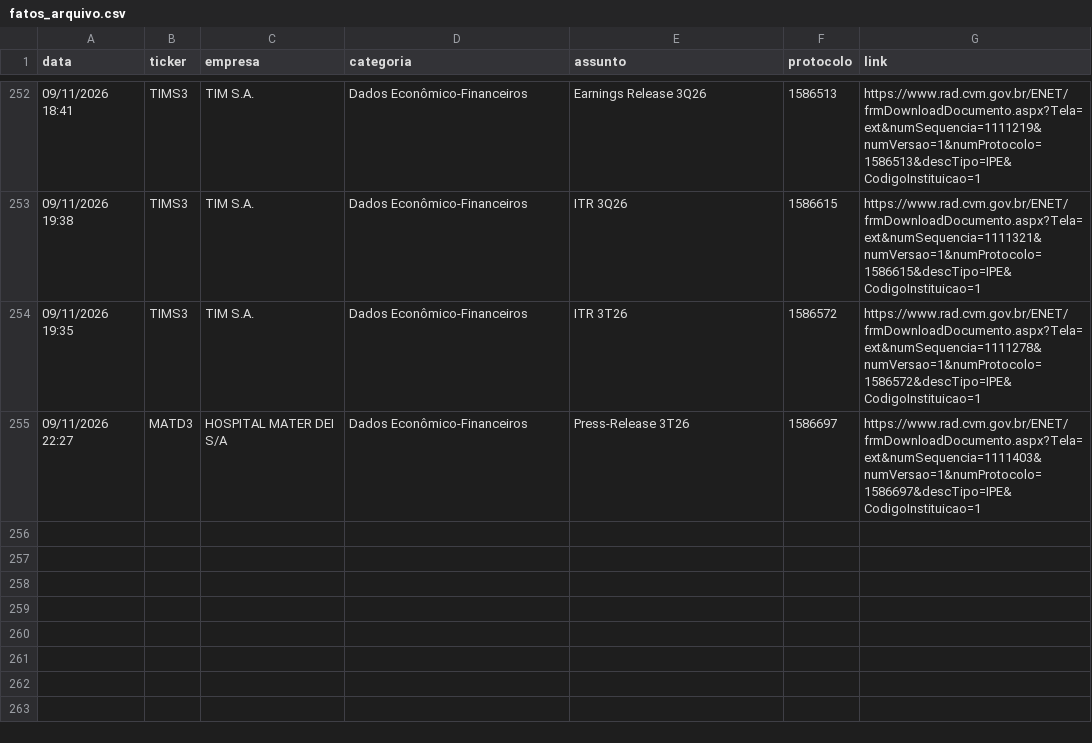
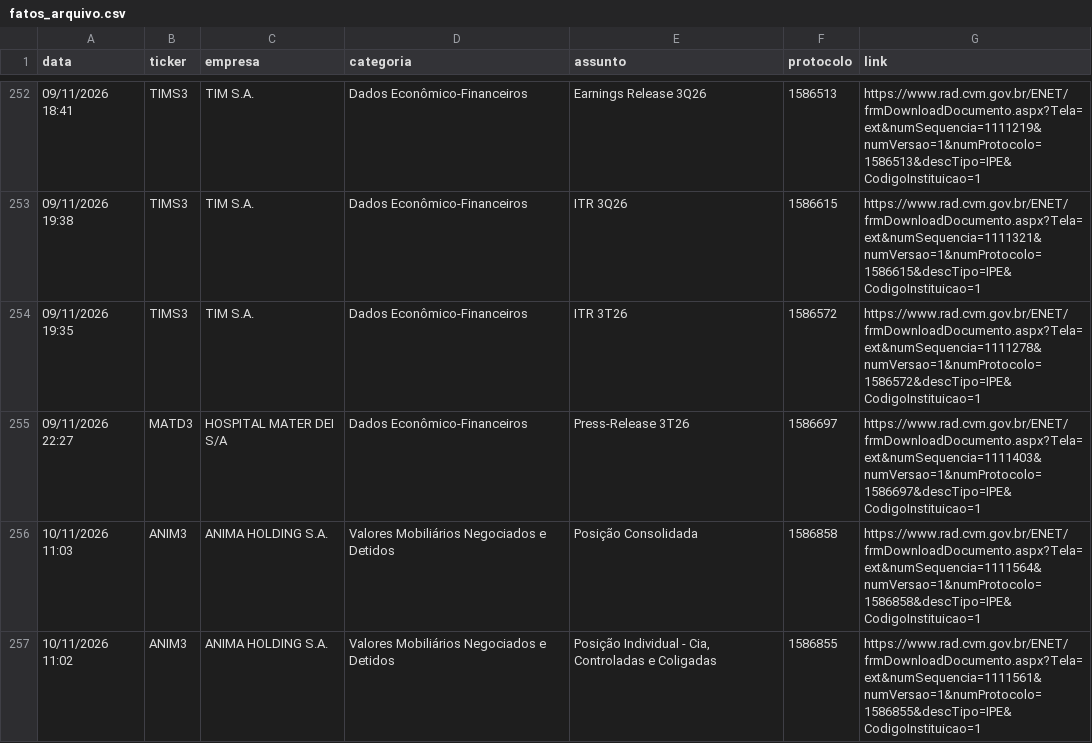
Before and after one commit to danxhp/cvm-fatos-relevantes, a CSV file: fatos_arquivo.csv, drawn as a sheet; only a part is shown, gaps mark what is left out.

```diff
--- a/fatos_arquivo.csv
+++ b/fatos_arquivo.csv
@@ -255 +255,3 @@ data,ticker,empresa,categoria,assunto,protocolo,link
 09/11/2026 22:27,MATD3,HOSPITAL MATER DEI S/A,Dados Econômico-Financeiros,Press-Release 3T26,1586697,https://www.rad.cvm.gov.br/ENET/frmDownloadDocumento.aspx?Tela=ext&numSequencia=1111403&numVersao=1&numProtocolo=1586697&descTipo=IPE&CodigoInstituicao=1
+10/11/2026 11:03,ANIM3,ANIMA HOLDING S.A.,Valores Mobiliários Negociados e Detidos,Posição Consolidada,1586858,https://www.rad.cvm.gov.br/ENET/frmDownloadDocumento.aspx?Tela=ext&numSequencia=1111564&numVersao=1&numProtocolo=1586858&descTipo=IPE&CodigoInstituicao=1
+10/11/2026 11:02,ANIM3,ANIMA HOLDING S.A.,Valores Mobiliários Negociados e Detidos,"Posição Individual - Cia, Controladas e Coligadas",1586855,https://www.rad.cvm.gov.br/ENET/frmDownloadDocumento.aspx?Tela=ext&numSequencia=1111561&numVersao=1&numProtocolo=1586855&descTipo=IPE&CodigoInstituicao=1
```
Also changed, not shown: 2 other files.
